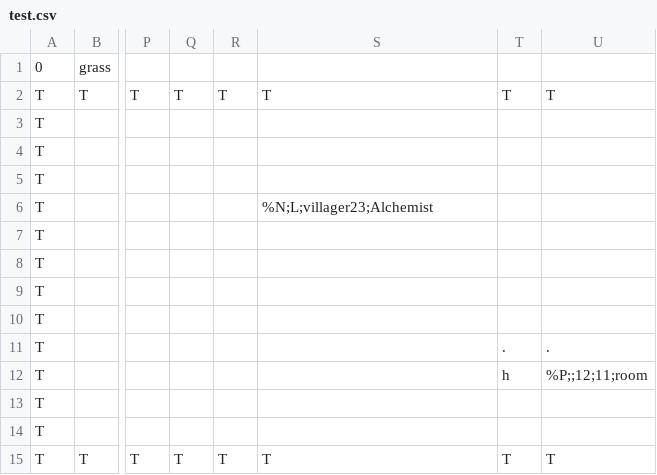
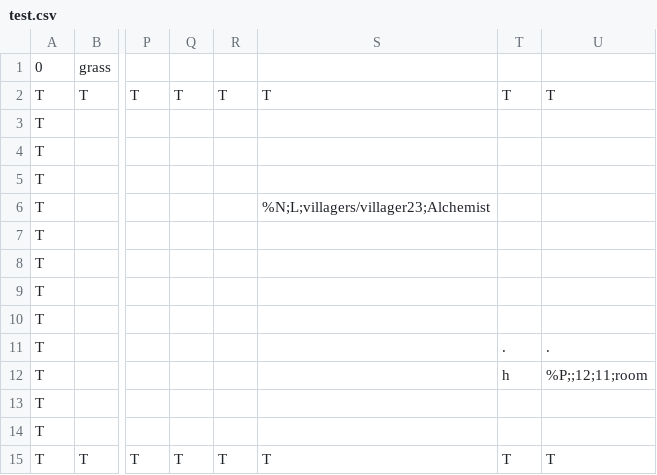
Before and after one commit to tmodell/The-Quincer-Chronicles-Toner-is-Low, a CSV file: src/world/lib/maps/test.csv, drawn as a sheet; only a part is shown, gaps mark what is left out; the diff names each change by its address in the sheet, - before the commit and + after, or states it on an @@ line.

```diff
--- a/src/world/lib/maps/test.csv
+++ b/src/world/lib/maps/test.csv
-S6: %N;L;villager23;Alchemist
+S6: %N;L;villagers/villager23;Alchemist
```
Also changed, not shown: 1 other file.
